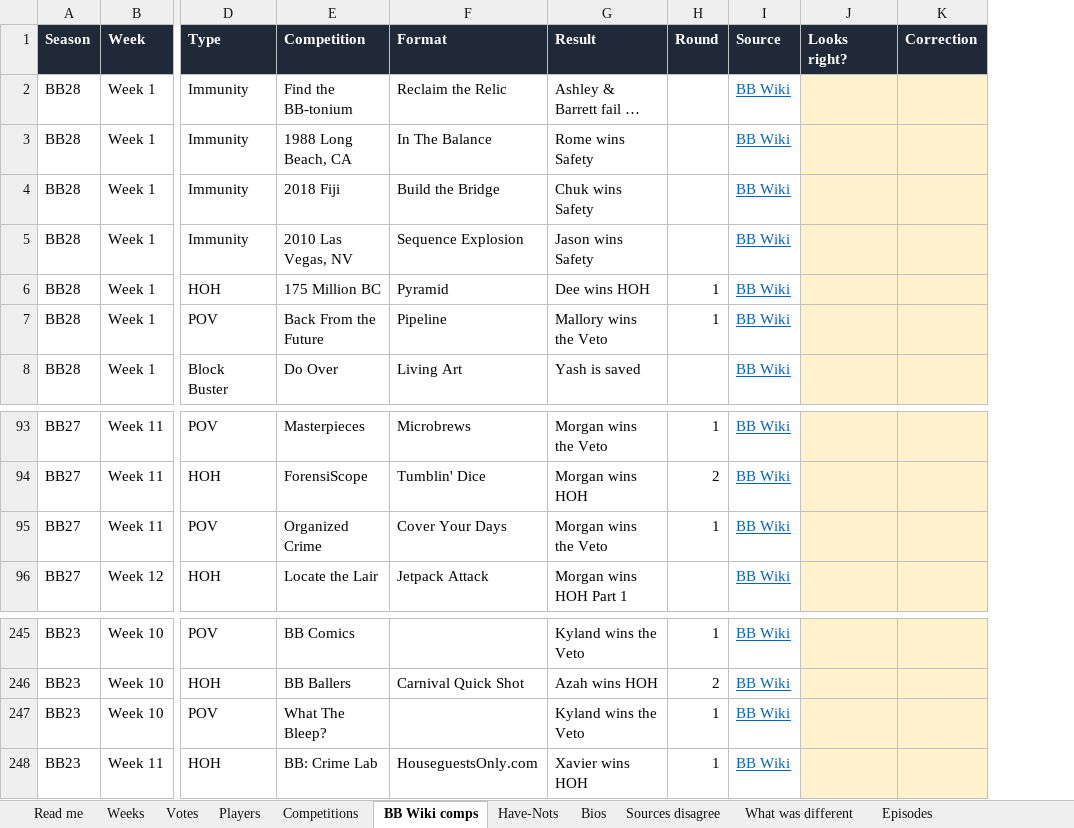
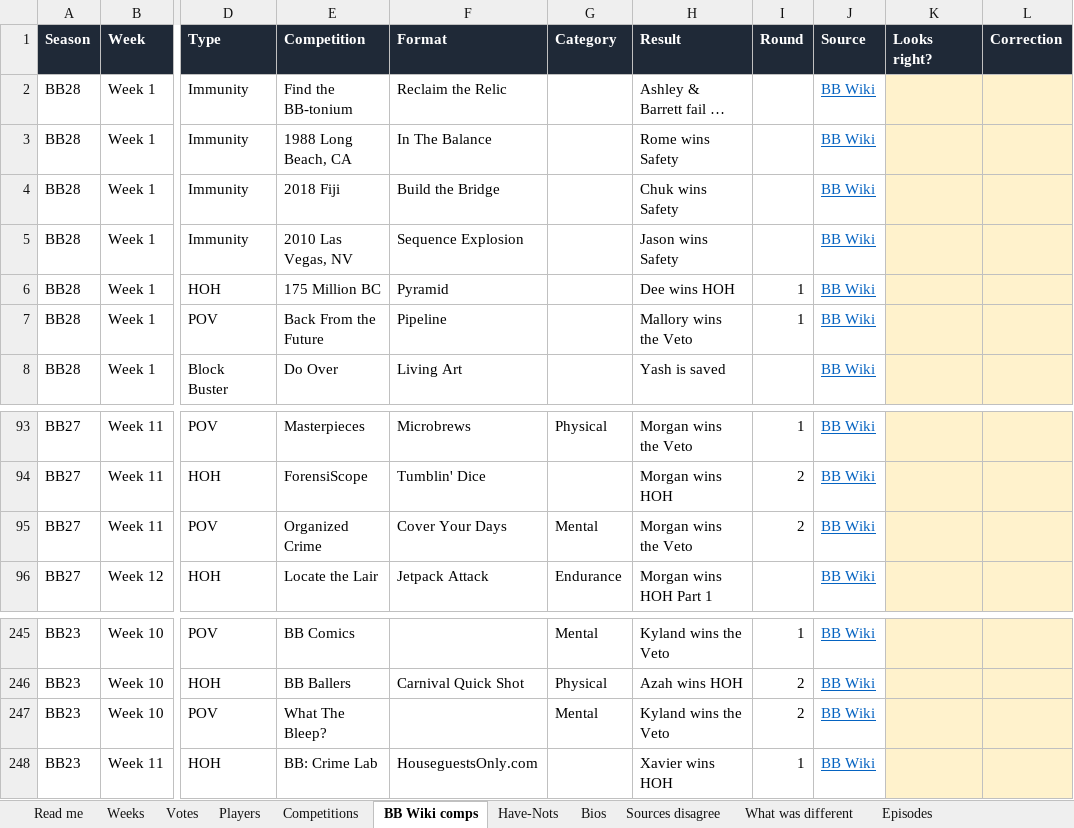
Before and after one commit to christopherbholland/BigBrotherDataFromWiki, an Excel workbook: proofread.xlsx, sheet BB Wiki comps, drawn as a sheet; only a part is shown, gaps mark what is left out; long unchanged cells end in …; values as stored, in another font and other column widths than the file's, no borders; addresses are those after the commit; the diff names each change by its address in the sheet, - before the commit and + after, or states it on an @@ line.

```diff
--- a/proofread.xlsx (sheet BB Wiki comps)
+++ b/proofread.xlsx (sheet BB Wiki comps)
+column G (Category), rows 93-96: Physical |  | Mental | Endurance; rows 245-247: Mental | Physical | Mental
-I95 (Round): 1
+I95 (Round): 2
-I247 (Round): 1
+I247 (Round): 2
```
Also changed, not shown: sheet Bios, sheet Weeks, sheet Read me, sheet What was different, 36 other files.
